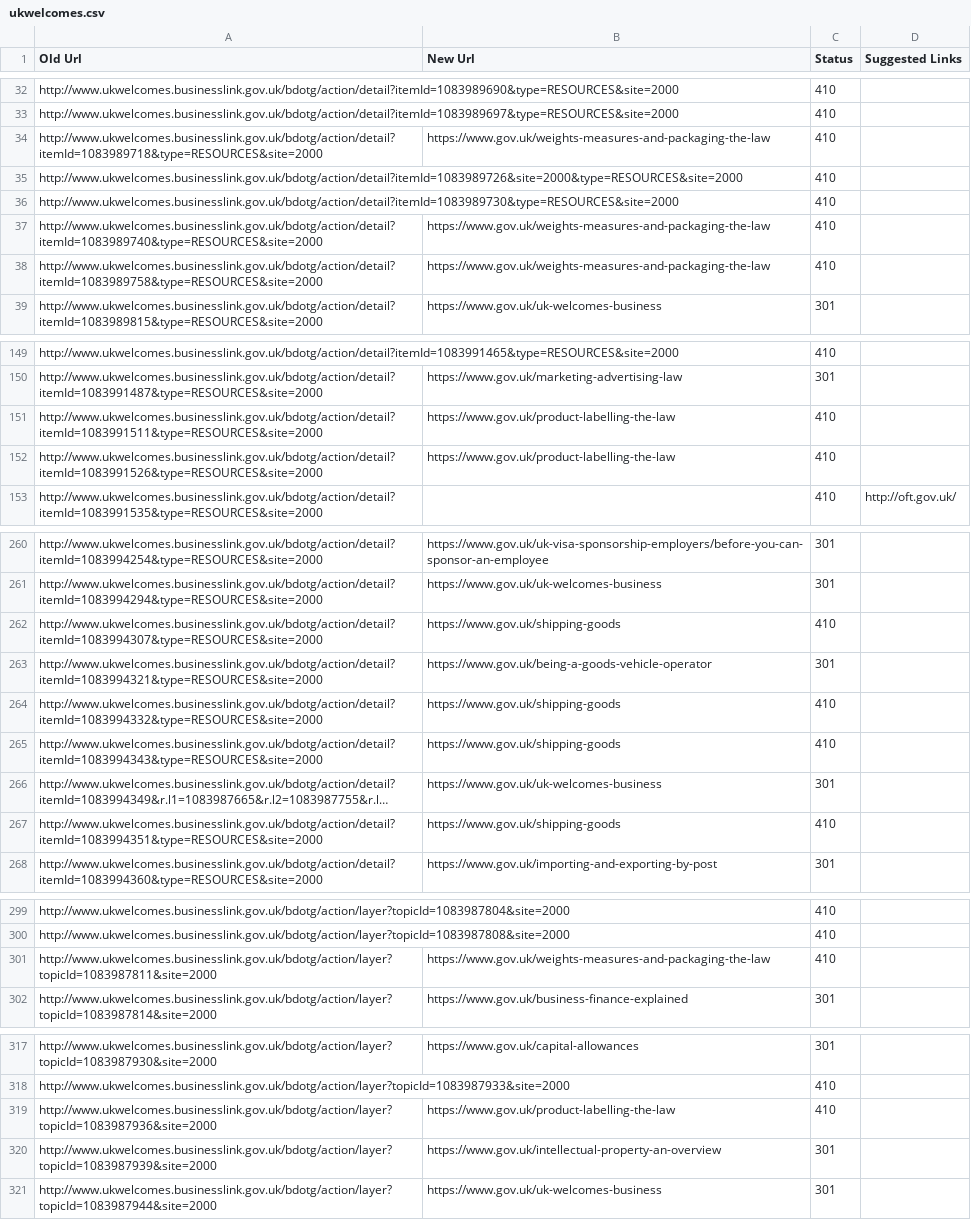
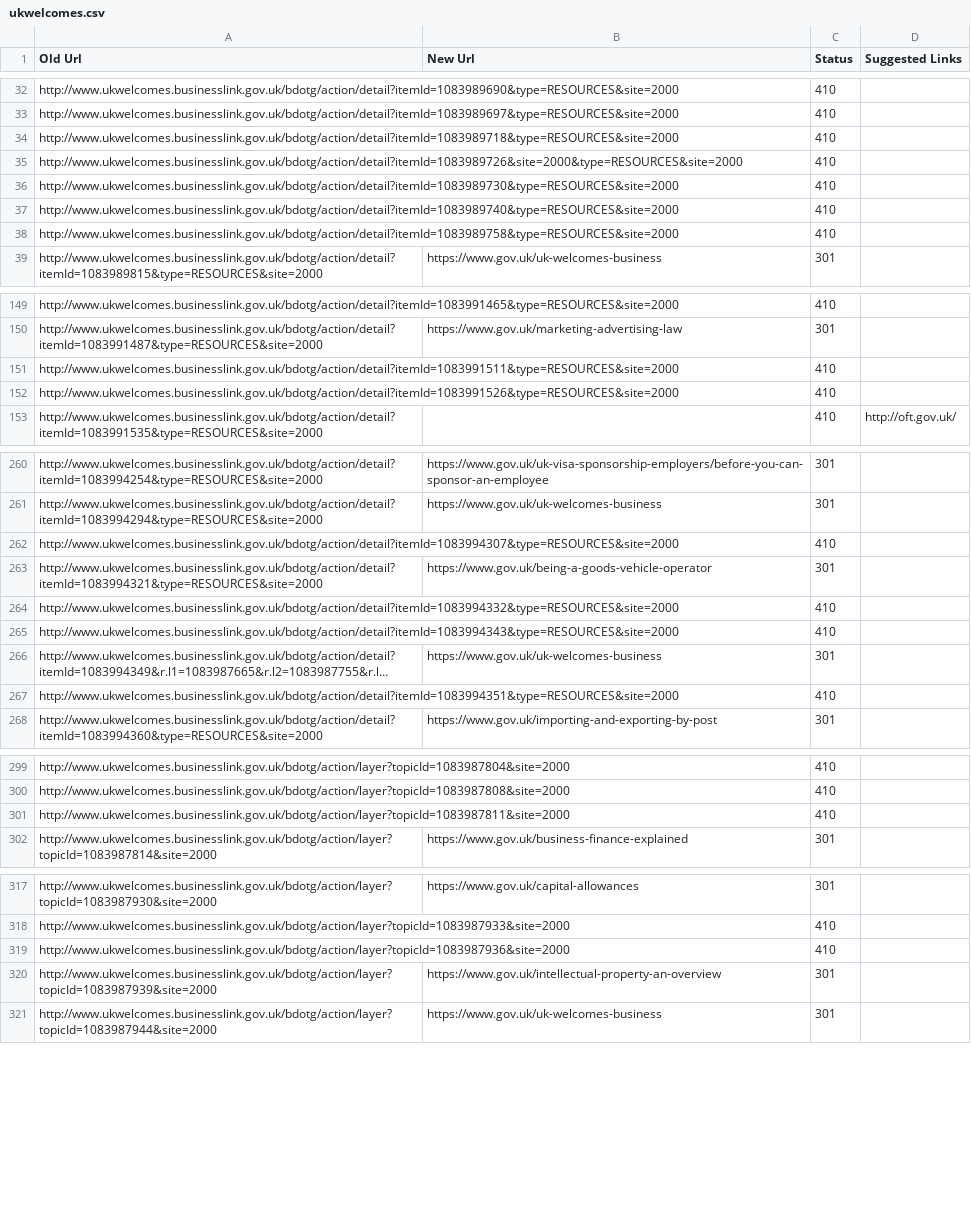
Before and after one commit to alphagov/transition-config, a CSV file: data/mappings/ukwelcomes.csv, drawn as a sheet; only a part is shown, gaps mark what is left out; long unchanged cells end in …; the diff names each change by its address in the sheet, - before the commit and + after, or states it on an @@ line.

Commit message:
removed new urls for 410s in ukwelcomes

```diff
--- a/data/mappings/ukwelcomes.csv
+++ b/data/mappings/ukwelcomes.csv
-B34 (New Url): https://www.gov.uk/weights-measures-and-packaging-the-law
+B34 (New Url): (empty)
-B37:B38 (New Url): https://www.gov.uk/weights-measures-and-packaging-the-law
+B37:B38 (New Url): (empty)
-B151:B152 (New Url): https://www.gov.uk/product-labelling-the-law
+B151:B152 (New Url): (empty)
-B262 (New Url): https://www.gov.uk/shipping-goods
+B262 (New Url): (empty)
-B264:B265 (New Url): https://www.gov.uk/shipping-goods
+B264:B265 (New Url): (empty)
-B267 (New Url): https://www.gov.uk/shipping-goods
+B267 (New Url): (empty)
-B301 (New Url): https://www.gov.uk/weights-measures-and-packaging-the-law
+B301 (New Url): (empty)
-B319 (New Url): https://www.gov.uk/product-labelling-the-law
+B319 (New Url): (empty)
```
